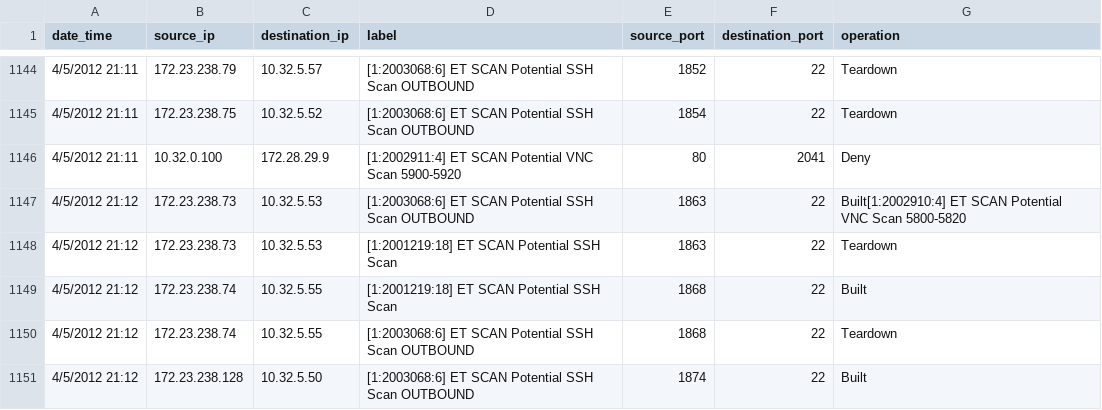
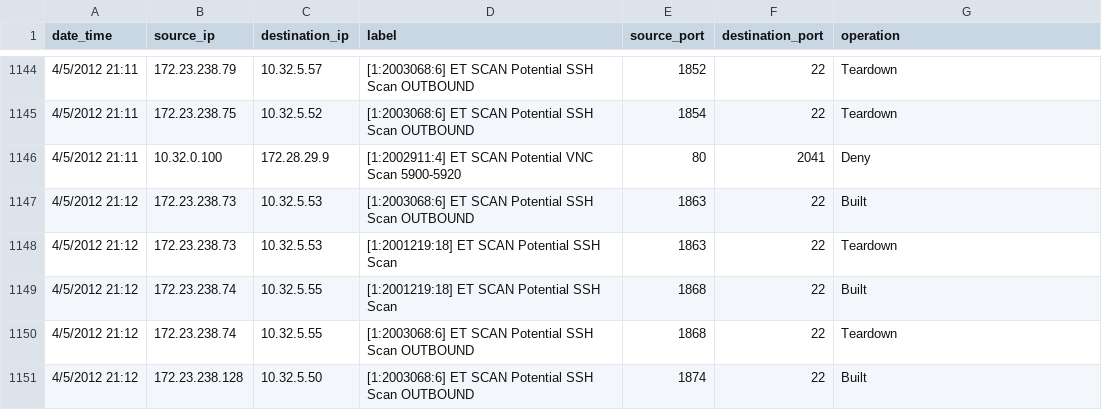
Before and after one commit to sriram151094/viz-bank-of-money, a CSV file: d3/data/aggregated_data.csv, drawn as a sheet; only a part is shown, gaps mark what is left out.

```diff
--- a/d3/data/aggregated_data.csv
+++ b/d3/data/aggregated_data.csv
@@ -1146,3 +1146,3 @@ date_time,source_ip,destination_ip,label,source_port,destination_port,operation
 4/5/2012 21:11,10.32.0.100,172.28.29.9,[1:2002911:4] ET SCAN Potential VNC Scan 5900-5920,80,2041,Deny
-4/5/2012 21:12,172.23.238.73,10.32.5.53,[1:2003068:6] ET SCAN Potential SSH Scan OUTBOUND,1863,22,Built[1:2002910:4] ET SCAN Potential VNC Scan 5800-5820
+4/5/2012 21:12,172.23.238.73,10.32.5.53,[1:2003068:6] ET SCAN Potential SSH Scan OUTBOUND,1863,22,Built
 4/5/2012 21:12,172.23.238.73,10.32.5.53,[1:2001219:18] ET SCAN Potential SSH Scan,1863,22,Teardown
```
Also changed, not shown: 1 other file.
